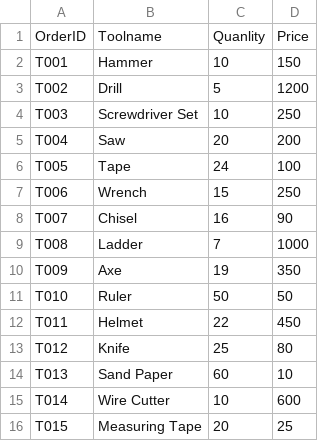
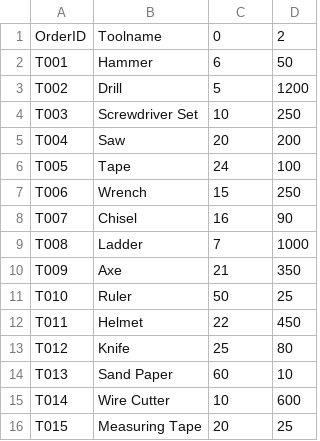
Before and after one commit to NustZr/Final-project, a CSV file: project final/tools.CSV, drawn as a sheet.

```diff
--- a/project final/tools.CSV
+++ b/project final/tools.CSV
@@ -1,3 +1,3 @@
-OrderID,Toolname,Quanlity,Price
-T001,Hammer,10,150
+OrderID,Toolname,0,2
+T001,Hammer,6,50
 T002,Drill,5,1200
@@ -9,4 +9,4 @@ T007,Chisel,16,90
 T008,Ladder,7,1000
-T009,Axe,19,350
-T010,Ruler,50,50
+T009,Axe,21,350
+T010,Ruler,50,25
 T011,Helmet,22,450
```
Also changed, not shown: 2 other files.
